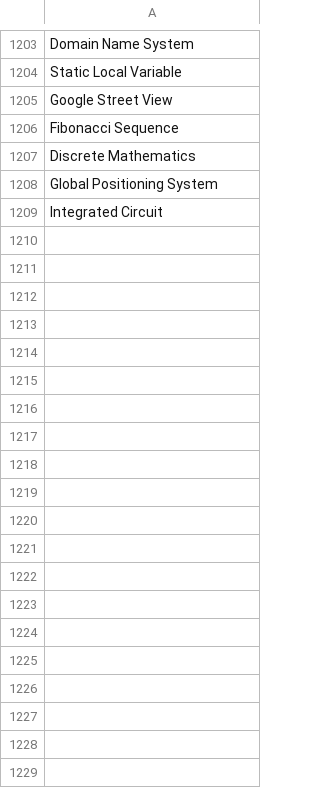
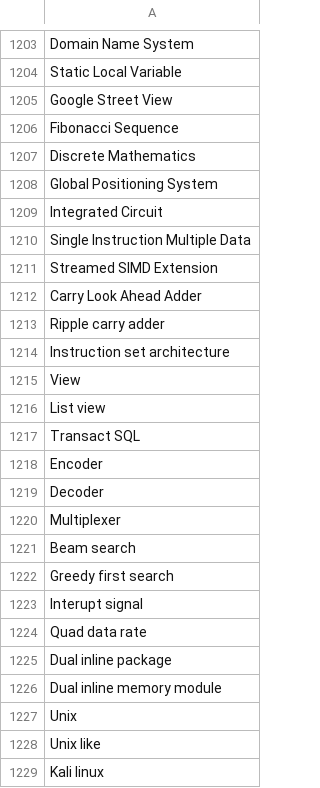
Before and after one commit to nhanlun/thach-thuc, a CSV file: word list.csv, drawn as a sheet; only a part is shown, gaps mark what is left out; the diff covers the shown part only.

Commit message:
Update word list

```diff
--- a/word list.csv
+++ b/word list.csv
@@ -1216 +1216,21 @@ Global Positioning System
 Integrated Circuit
+Single Instruction Multiple Data
+Streamed SIMD Extension
+Carry Look Ahead Adder
+Ripple carry adder
+Instruction set architecture
+View
+List view
+Transact SQL
+Encoder
+Decoder
+Multiplexer
+Beam search
+Greedy first search
+Interupt signal
+Quad data rate
+Dual inline package
+Dual inline memory module
+Unix
+Unix like
+Kali linux
```
Also changed, not shown: 18 added rows elsewhere in this file, 3 other files.
